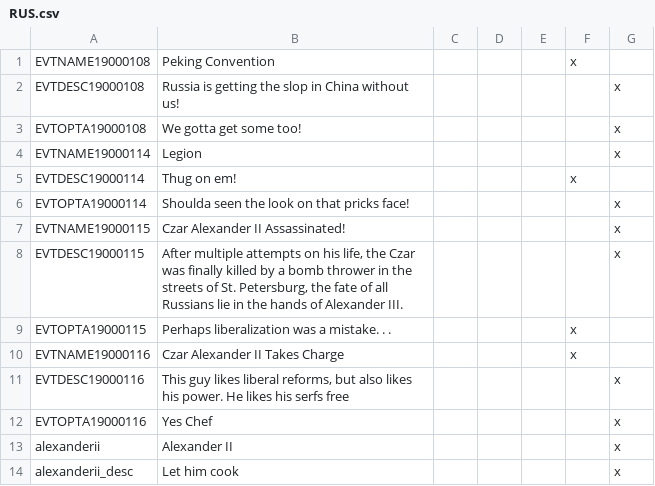
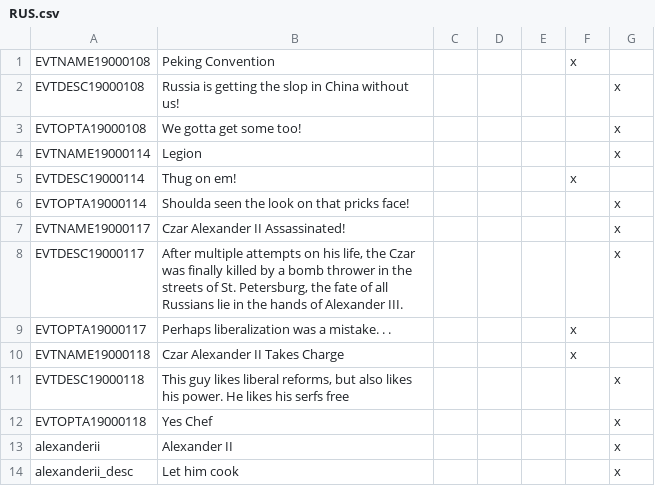
Before and after one commit to BlandNoodle/legionmod, a CSV file: Legionmod/localisation/RUS.csv, drawn as a sheet.

```diff
--- a/Legionmod/localisation/RUS.csv
+++ b/Legionmod/localisation/RUS.csv
@@ -6,8 +6,8 @@ EVTDESC19000114;Thug on em!;;;;x
 EVTOPTA19000114;Shoulda seen the look on that pricks face!;;;;;x
-EVTNAME19000115;Czar Alexander II Assassinated!;;;;;x
-EVTDESC19000115;After multiple attempts on his life, the Czar was finally killed by a bomb thrower in the streets of St. Petersburg, the fate of all Russians lie in the hands of Alexander III.;;;;;x
-EVTOPTA19000115;Perhaps liberalization was a mistake. . .;;;;x
-EVTNAME19000116;Czar Alexander II Takes Charge;;;;x
-EVTDESC19000116;This guy likes liberal reforms, but also likes his power. He likes his serfs free;;;;;x
-EVTOPTA19000116;Yes Chef;;;;;x
+EVTNAME19000117;Czar Alexander II Assassinated!;;;;;x
+EVTDESC19000117;After multiple attempts on his life, the Czar was finally killed by a bomb thrower in the streets of St. Petersburg, the fate of all Russians lie in the hands of Alexander III.;;;;;x
+EVTOPTA19000117;Perhaps liberalization was a mistake. . .;;;;x
+EVTNAME19000118;Czar Alexander II Takes Charge;;;;x
+EVTDESC19000118;This guy likes liberal reforms, but also likes his power. He likes his serfs free;;;;;x
+EVTOPTA19000118;Yes Chef;;;;;x
 alexanderii;Alexander II;;;;;x
```
Also changed, not shown: 1 other file.
